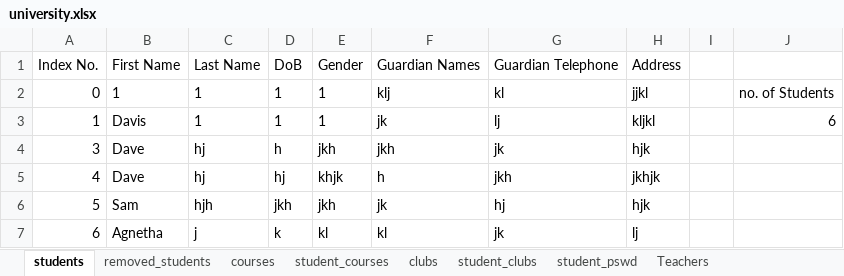
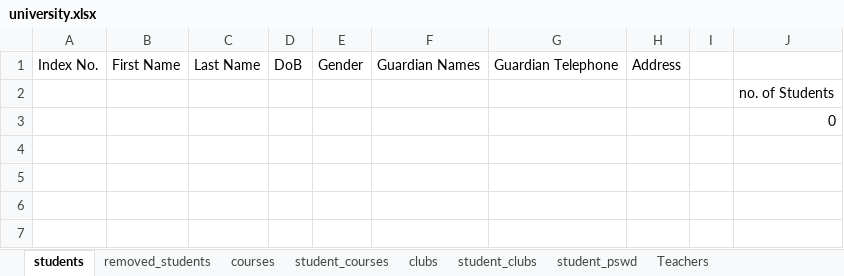
Before and after one commit to Hasith435/University-System, an Excel workbook: university.xlsx, sheet students, drawn as a sheet; values as stored, in another font and other column widths than the file's, no borders; removed rows and columns are numbered as before the commit, all else as after; the diff names each change by its address in the sheet, - before the commit and + after, or states it on an @@ line.

```diff
--- a/university.xlsx (sheet students)
+++ b/university.xlsx (sheet students)
-row 2: 0 | 1 | 1 | 1 | 1 | klj | kl | jjkl |  | no. of Students
-row 3: 1 | Davis | 1 | 1 | 1 | jk | lj | kljkl |  | 6
-row 4: 3 | Dave | hj | h | jkh | jkh | jk | hjk
-row 5: 4 | Dave | hj | hj | khjk | h | jkh | jkhjk
-row 6: 5 | Sam | hjh | jkh | jkh | jk | hj | hjk
-row 7: 6 | Agnetha | j | k | kl | kl | jk | lj
+row 2:  |  |  |  |  |  |  |  |  | no. of Students
+row 3:  |  |  |  |  |  |  |  |  | 0
```
Also changed, not shown: sheet Teachers, 2 other files.
